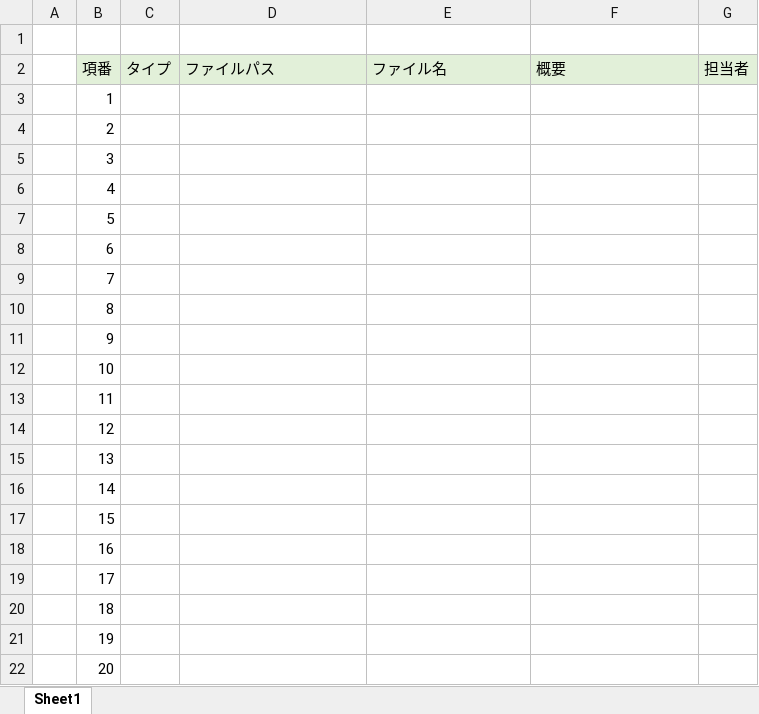
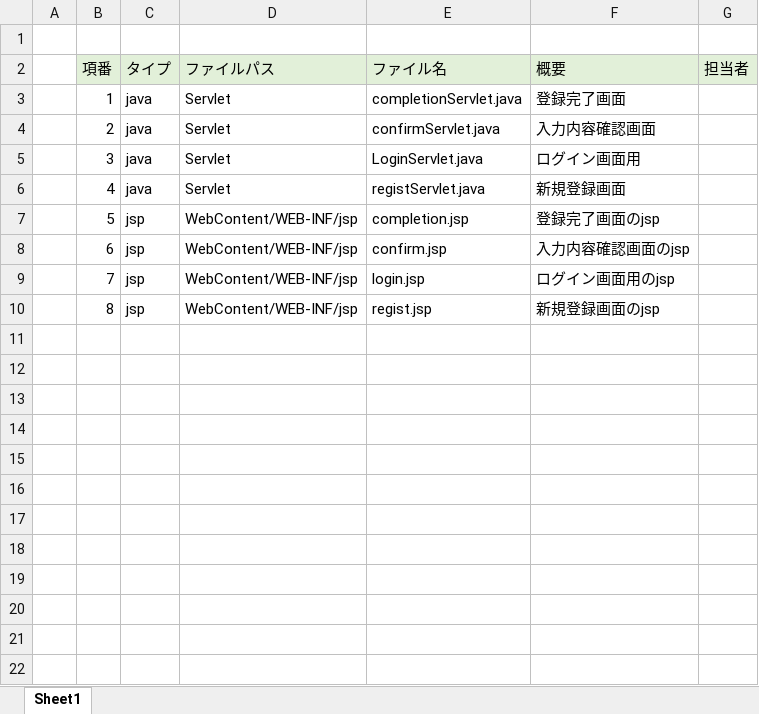
Before and after one commit to dojo2023/F-2, an Excel workbook: doc/ファイル構成一覧表/ファイル構成一覧表_F2_fireworks.xlsx, sheet Sheet1, drawn as a sheet; only a part is shown; values as stored, in another font and other column widths than the file's, no borders; the diff covers the shown part only; the diff names each change by its address in the sheet, - before the commit and + after, or states it on an @@ line.

Commit message:
内部設計書

```diff
--- a/doc/ファイル構成一覧表/ファイル構成一覧表_F2_fireworks.xlsx (sheet Sheet1)
+++ b/doc/ファイル構成一覧表/ファイル構成一覧表_F2_fireworks.xlsx (sheet Sheet1)
-C3:C6 (タイプ): (empty)
+C3:C6 (タイプ): java
-D3:D6 (ファイルパス): (empty)
+D3:D6 (ファイルパス): Servlet
-E3 (ファイル名): (empty)
+E3 (ファイル名): completionServlet.java
-F3 (概要): (empty)
+F3 (概要): 登録完了画面
-E4 (ファイル名): (empty)
+E4 (ファイル名): confirmServlet.java
-F4 (概要): (empty)
+F4 (概要): 入力内容確認画面
-E5 (ファイル名): (empty)
+E5 (ファイル名): LoginServlet.java
-F5 (概要): (empty)
+F5 (概要): ログイン画面用
-E6 (ファイル名): (empty)
+E6 (ファイル名): registServlet.java
-F6 (概要): (empty)
+F6 (概要): 新規登録画面
-C7:C10 (タイプ): (empty)
+C7:C10 (タイプ): jsp
-D7:D10 (ファイルパス): (empty)
+D7:D10 (ファイルパス): WebContent/WEB-INF/jsp
-E7 (ファイル名): (empty)
+E7 (ファイル名): completion.jsp
-F7 (概要): (empty)
+F7 (概要): 登録完了画面のjsp
-E8 (ファイル名): (empty)
+E8 (ファイル名): confirm.jsp
-F8 (概要): (empty)
+F8 (概要): 入力内容確認画面のjsp
-E9 (ファイル名): (empty)
+E9 (ファイル名): login.jsp
-F9 (概要): (empty)
+F9 (概要): ログイン画面用のjsp
-E10 (ファイル名): (empty)
+E10 (ファイル名): regist.jsp
-F10 (概要): (empty)
+F10 (概要): 新規登録画面のjsp
-row 11:  | 9
-row 12:  | 10
-row 13:  | 11
-row 14:  | 12
-row 15:  | 13
-row 16:  | 14
-row 17:  | 15
-row 18:  | 16
-row 19:  | 17
-row 20:  | 18
-row 21:  | 19
-row 22:  | 20
```
Also changed, not shown: 22 removed rows elsewhere in this sheet.
